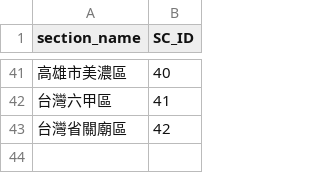
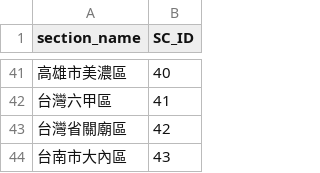
Before and after one commit to Vincent5201/DB_project, a CSV file: sorte_datas/Section.csv, drawn as a sheet; only a part is shown, gaps mark what is left out.

Commit message:
Update Section.csv

```diff
--- a/sorte_datas/Section.csv
+++ b/sorte_datas/Section.csv
@@ -43 +43,2 @@ section_name,SC_ID
 台灣省關廟區,42
+台南市大內區,43
```
